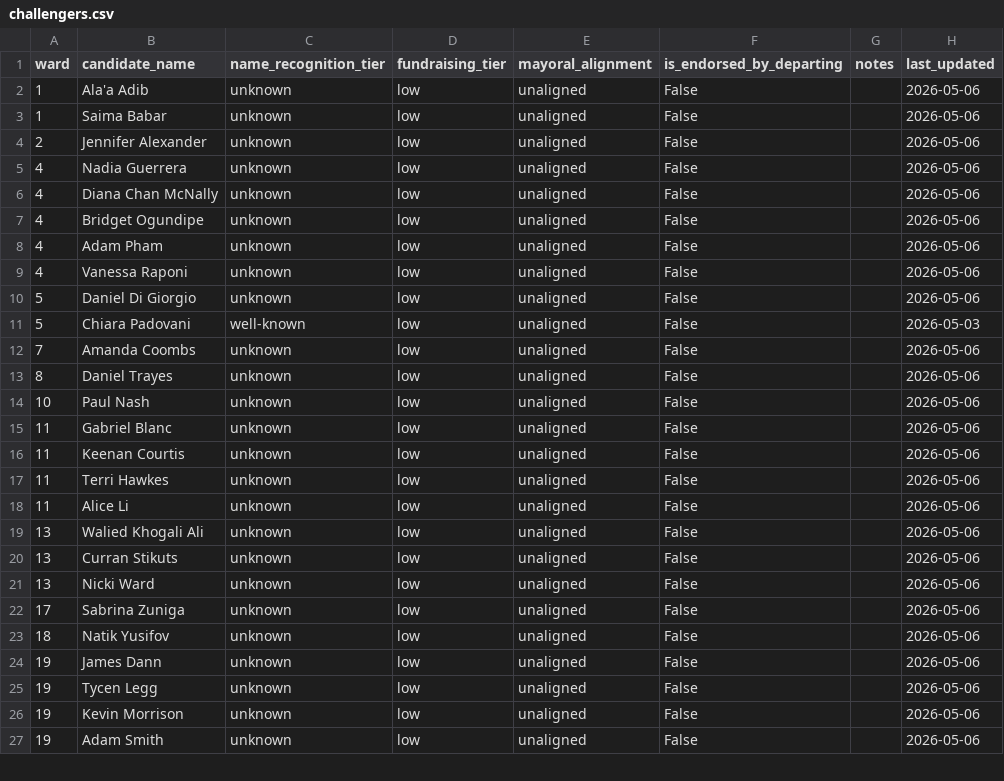
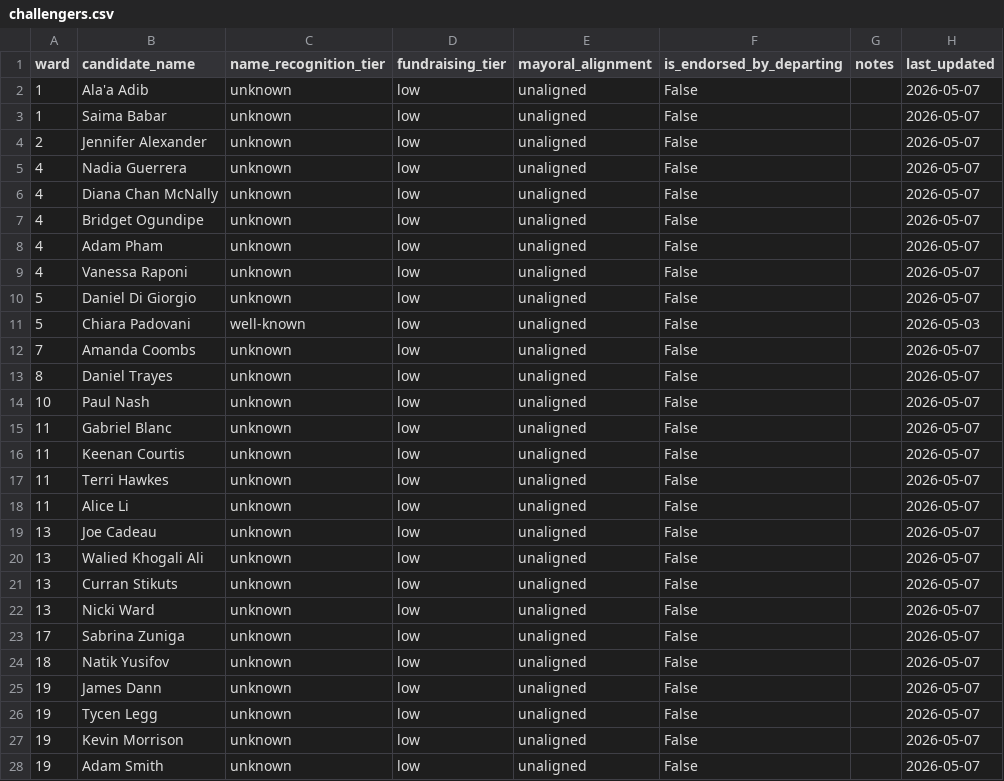
Before and after one commit to alexwolson/toronto-election-poll-tracker-data, a CSV file: data/processed/challengers.csv, drawn as a sheet; only a part is shown; the diff covers the shown part only.

```diff
--- a/data/processed/challengers.csv
+++ b/data/processed/challengers.csv
@@ -1,27 +1,28 @@
 ward,candidate_name,name_recognition_tier,fundraising_tier,mayoral_alignment,is_endorsed_by_departing,notes,last_updated
-1,Ala'a Adib,unknown,low,unaligned,False,,2026-05-06
-1,Saima Babar,unknown,low,unaligned,False,,2026-05-06
-2,Jennifer Alexander,unknown,low,unaligned,False,,2026-05-06
-4,Nadia Guerrera,unknown,low,unaligned,False,,2026-05-06
-4,Diana Chan McNally,unknown,low,unaligned,False,,2026-05-06
-4,Bridget Ogundipe,unknown,low,unaligned,False,,2026-05-06
-4,Adam Pham,unknown,low,unaligned,False,,2026-05-06
-4,Vanessa Raponi,unknown,low,unaligned,False,,2026-05-06
-5,Daniel Di Giorgio,unknown,low,unaligned,False,,2026-05-06
+1,Ala'a Adib,unknown,low,unaligned,False,,2026-05-07
+1,Saima Babar,unknown,low,unaligned,False,,2026-05-07
+2,Jennifer Alexander,unknown,low,unaligned,False,,2026-05-07
+4,Nadia Guerrera,unknown,low,unaligned,False,,2026-05-07
+4,Diana Chan McNally,unknown,low,unaligned,False,,2026-05-07
+4,Bridget Ogundipe,unknown,low,unaligned,False,,2026-05-07
+4,Adam Pham,unknown,low,unaligned,False,,2026-05-07
+4,Vanessa Raponi,unknown,low,unaligned,False,,2026-05-07
+5,Daniel Di Giorgio,unknown,low,unaligned,False,,2026-05-07
 5,Chiara Padovani,well-known,low,unaligned,False,,2026-05-03
-7,Amanda Coombs,unknown,low,unaligned,False,,2026-05-06
-8,Daniel Trayes,unknown,low,unaligned,False,,2026-05-06
-10,Paul Nash,unknown,low,unaligned,False,,2026-05-06
-11,Gabriel Blanc,unknown,low,unaligned,False,,2026-05-06
-11,Keenan Courtis,unknown,low,unaligned,False,,2026-05-06
-11,Terri Hawkes,unknown,low,unaligned,False,,2026-05-06
-11,Alice Li,unknown,low,unaligned,False,,2026-05-06
-13,Walied Khogali Ali,unknown,low,unaligned,False,,2026-05-06
-13,Curran Stikuts,unknown,low,unaligned,False,,2026-05-06
-13,Nicki Ward,unknown,low,unaligned,False,,2026-05-06
-17,Sabrina Zuniga,unknown,low,unaligned,False,,2026-05-06
-18,Natik Yusifov,unknown,low,unaligned,False,,2026-05-06
-19,James Dann,unknown,low,unaligned,False,,2026-05-06
-19,Tycen Legg,unknown,low,unaligned,False,,2026-05-06
-19,Kevin Morrison,unknown,low,unaligned,False,,2026-05-06
-19,Adam Smith,unknown,low,unaligned,False,,2026-05-06
+7,Amanda Coombs,unknown,low,unaligned,False,,2026-05-07
+8,Daniel Trayes,unknown,low,unaligned,False,,2026-05-07
+10,Paul Nash,unknown,low,unaligned,False,,2026-05-07
+11,Gabriel Blanc,unknown,low,unaligned,False,,2026-05-07
+11,Keenan Courtis,unknown,low,unaligned,False,,2026-05-07
+11,Terri Hawkes,unknown,low,unaligned,False,,2026-05-07
+11,Alice Li,unknown,low,unaligned,False,,2026-05-07
+13,Joe Cadeau,unknown,low,unaligned,False,,2026-05-07
+13,Walied Khogali Ali,unknown,low,unaligned,False,,2026-05-07
+13,Curran Stikuts,unknown,low,unaligned,False,,2026-05-07
+13,Nicki Ward,unknown,low,unaligned,False,,2026-05-07
+17,Sabrina Zuniga,unknown,low,unaligned,False,,2026-05-07
+18,Natik Yusifov,unknown,low,unaligned,False,,2026-05-07
+19,James Dann,unknown,low,unaligned,False,,2026-05-07
+19,Tycen Legg,unknown,low,unaligned,False,,2026-05-07
+19,Kevin Morrison,unknown,low,unaligned,False,,2026-05-07
+19,Adam Smith,unknown,low,unaligned,False,,2026-05-07
```
Also changed, not shown: 6 edited cells elsewhere in this file, data/processed/councillor_registered.csv, data/processed/mayor_registered.csv, 20 other files.
